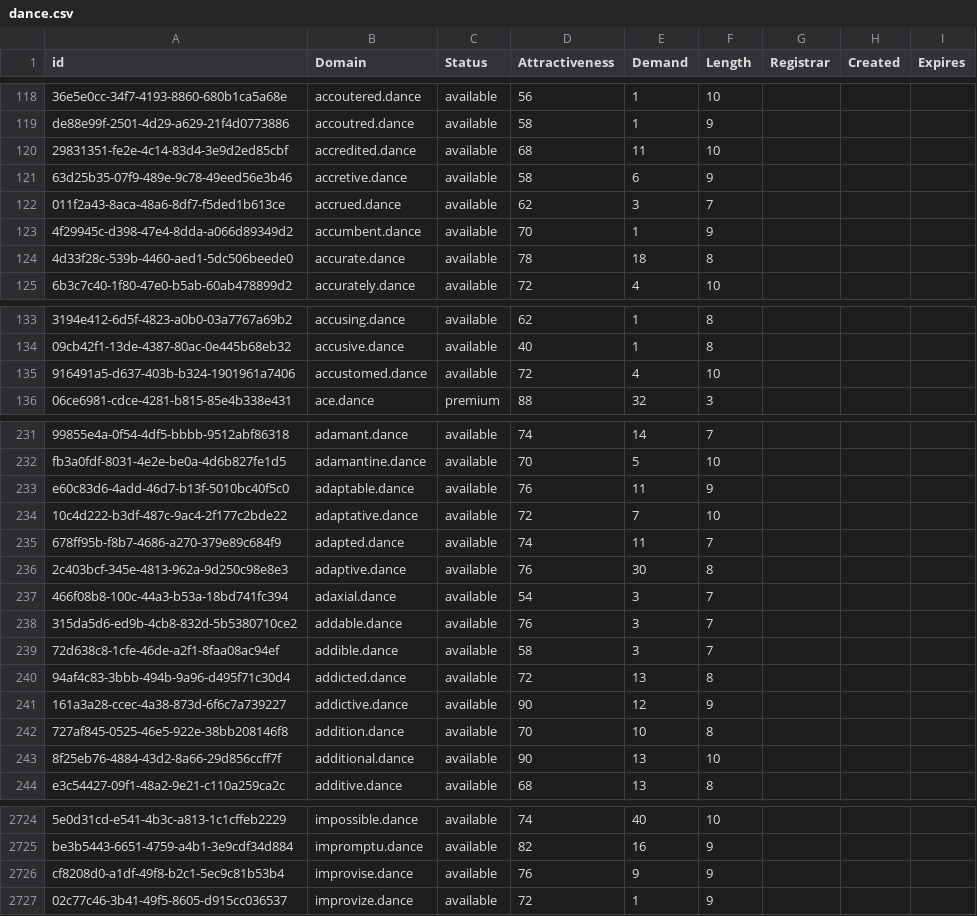
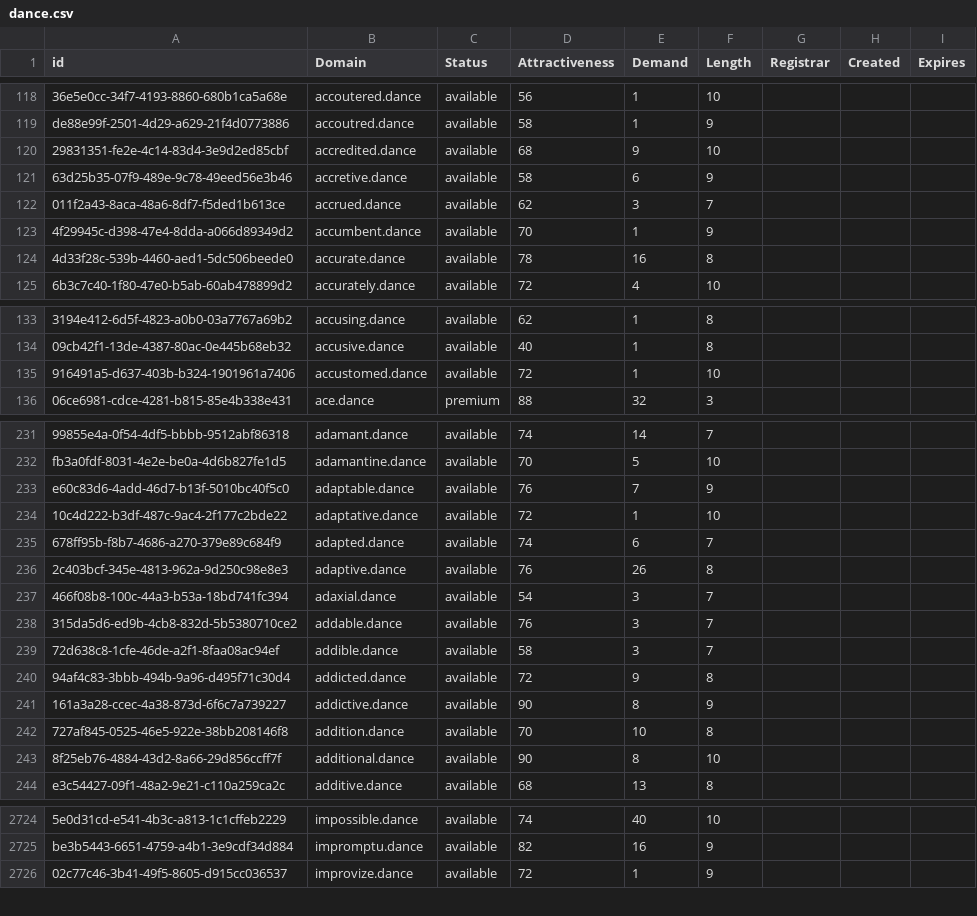
Before and after one commit to UniqueDomains/dance-oneword-domains, a CSV file: dance.csv, drawn as a sheet; only a part is shown, gaps mark what is left out; the diff covers the shown part only; the diff names each change by its address in the sheet, - before the commit and + after, or states it on an @@ line.

Commit message:
Domains update

```diff
--- a/dance.csv
+++ b/dance.csv
-E120 (Demand): 11
+E120 (Demand): 9
-E124 (Demand): 18
+E124 (Demand): 16
-E135 (Demand): 4
+E135 (Demand): 1
-E233 (Demand): 11
+E233 (Demand): 7
-E234 (Demand): 7
+E234 (Demand): 1
-E235 (Demand): 11
+E235 (Demand): 6
-E236 (Demand): 30
+E236 (Demand): 26
-E240 (Demand): 13
+E240 (Demand): 9
-E241 (Demand): 12
+E241 (Demand): 8
-E243 (Demand): 13
+E243 (Demand): 8
-row 2726: cf8208d0-a1df-49f8-b2c1-5ec9c81b53b4 | improvise.dance | available | 76 | 9 | 9
```
Also changed, not shown: 32 edited cells elsewhere in this file, 2 other files.
